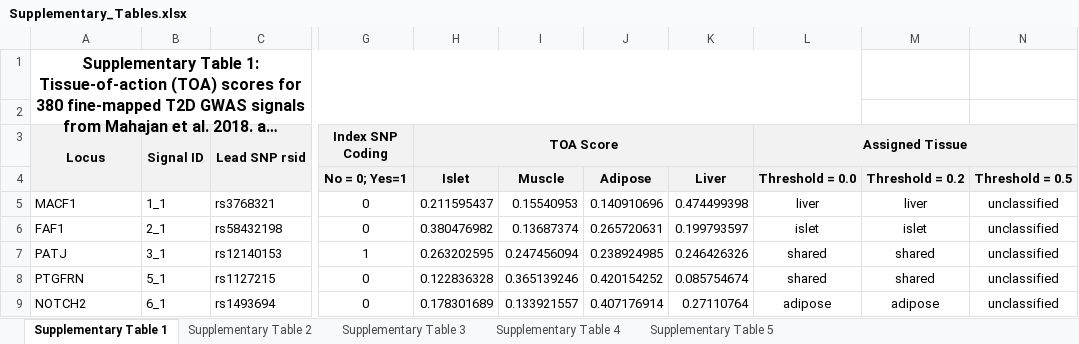
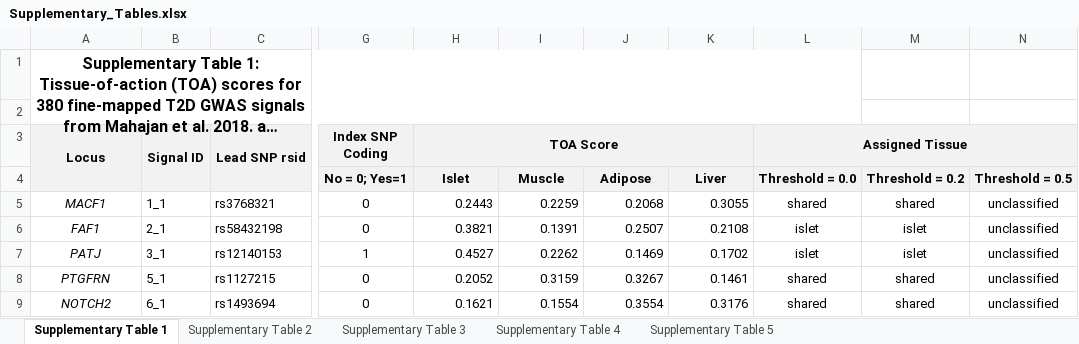
Before and after one commit to Jmtorres138/t2d_classification, an Excel workbook: tactical_analyses/manuscript/Supplementary_Tables.xlsx, sheet Supplementary Table 1, drawn as a sheet; only a part is shown, gaps mark what is left out; long unchanged cells end in …; values as stored, in another font and other column widths than the file's, no borders; the diff covers the shown part only; the diff names each change by its address in the sheet, - before the commit and + after, or states it on an @@ line.

Commit message:
updated supplemental table 1

```diff
--- a/tactical_analyses/manuscript/Supplementary_Tables.xlsx (sheet Supplementary Table 1)
+++ b/tactical_analyses/manuscript/Supplementary_Tables.xlsx (sheet Supplementary Table 1)
@@ A5:A9 italic: off → on, alignment: left → center @@
-H5 (TOA Score): 0.211595437
+H5 (TOA Score): 0.2443
-I5: 0.15540953
+I5: 0.2259
-J5: 0.140910696
+J5: 0.2068
-K5: 0.474499398
+K5: 0.3055
-L5 (Assigned Tissue): liver
+L5 (Assigned Tissue): shared
-M5: liver
+M5: shared
-H6 (TOA Score): 0.380476982
+H6 (TOA Score): 0.3821
-I6: 0.13687374
+I6: 0.1391
-J6: 0.265720631
+J6: 0.2507
-K6: 0.199793597
+K6: 0.2108
-H7 (TOA Score): 0.263202595
+H7 (TOA Score): 0.4527
-I7: 0.247456094
+I7: 0.2262
-J7: 0.238924985
+J7: 0.1469
-K7: 0.246426326
+K7: 0.1702
-L7 (Assigned Tissue): shared
+L7 (Assigned Tissue): islet
-M7: shared
+M7: islet
-H8 (TOA Score): 0.122836328
+H8 (TOA Score): 0.2052
-I8: 0.365139246
+I8: 0.3159
-J8: 0.420154252
+J8: 0.3267
-K8: 0.085754674
+K8: 0.1461
-H9 (TOA Score): 0.178301689
+H9 (TOA Score): 0.1621
-I9: 0.133921557
+I9: 0.1554
-J9: 0.407176914
+J9: 0.3554
-K9: 0.27110764
+K9: 0.3176
-L9 (Assigned Tissue): adipose
+L9 (Assigned Tissue): shared
-M9: adipose
+M9: shared
```
Also changed, not shown: 1399 edited cells and cell formats elsewhere in this sheet.
